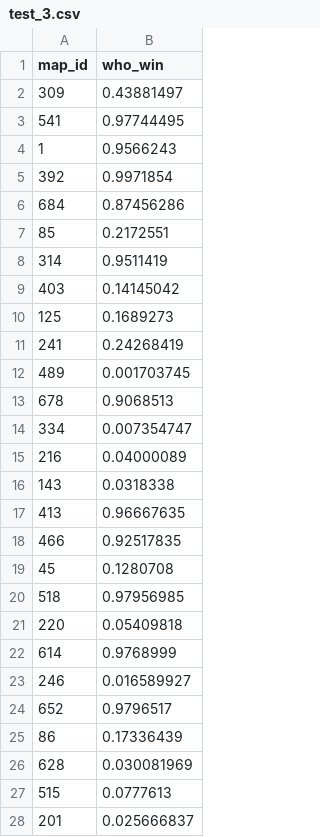
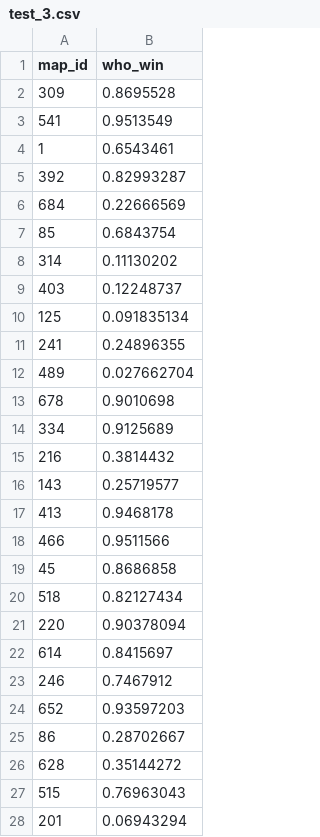
Before and after one commit to macroslav/datalouna-test-task, a CSV file: data/predicts/test_3.csv, drawn as a sheet; only a part is shown; the diff covers the shown part only.

```diff
--- a/data/predicts/test_3.csv
+++ b/data/predicts/test_3.csv
@@ -1,28 +1,28 @@
 map_id,who_win
-309,0.43881497
-541,0.97744495
-1,0.9566243
-392,0.9971854
-684,0.87456286
-85,0.2172551
-314,0.9511419
-403,0.14145042
-125,0.1689273
-241,0.24268419
-489,0.001703745
-678,0.9068513
-334,0.007354747
-216,0.04000089
-143,0.0318338
-413,0.96667635
-466,0.92517835
-45,0.1280708
-518,0.97956985
-220,0.05409818
-614,0.9768999
-246,0.016589927
-652,0.9796517
-86,0.17336439
-628,0.030081969
-515,0.0777613
-201,0.025666837
+309,0.8695528
+541,0.9513549
+1,0.6543461
+392,0.82993287
+684,0.22666569
+85,0.6843754
+314,0.11130202
+403,0.12248737
+125,0.091835134
+241,0.24896355
+489,0.027662704
+678,0.9010698
+334,0.9125689
+216,0.3814432
+143,0.25719577
+413,0.9468178
+466,0.9511566
+45,0.8686858
+518,0.82127434
+220,0.90378094
+614,0.8415697
+246,0.7467912
+652,0.93597203
+86,0.28702667
+628,0.35144272
+515,0.76963043
+201,0.06943294
```
Also changed, not shown: 3 edited cells elsewhere in this file, data/predicts/test_1.csv, data/predicts/test_2.csv, 2 other files.
